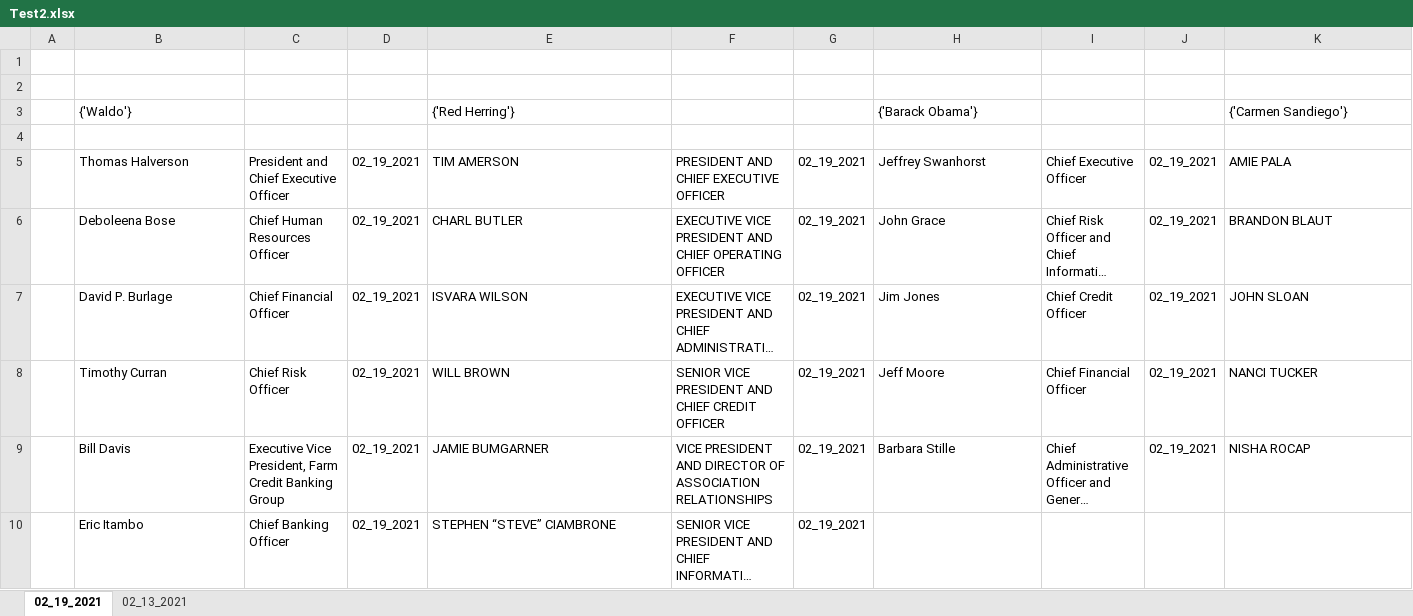
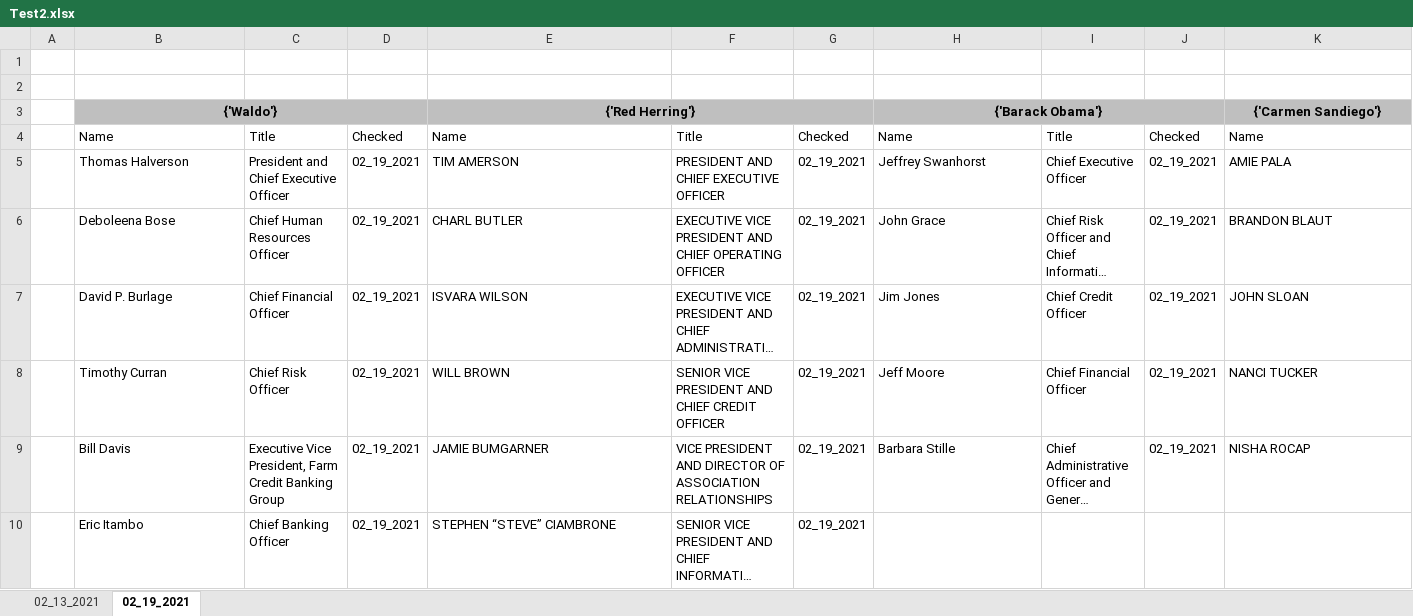
Before and after one commit to Garb125/Web_Scraping_App, an Excel workbook: Test2.xlsx, sheet 02_19_2021, drawn as a sheet; only a part is shown; long unchanged cells end in …; values as stored, in another font and other column widths than the file's, no borders; rows hold the shown columns only; the diff names each change by its address in the sheet, - before the commit and + after, or states it on an @@ line.

Commit message:
Updated Workbook Format and Last Sheet Definition

```diff
--- a/Test2.xlsx (sheet 02_19_2021)
+++ b/Test2.xlsx (sheet 02_19_2021)
@@ sheet tab order changed: 02_13_2021 | 02_19_2021 @@
@@ B3 fill: none → #BFBFBF, bold: off → on, alignment: left → center @@
+B3:D3 merged
@@ E3 fill: none → #BFBFBF, bold: off → on, alignment: left → center @@
+E3:G3 merged
@@ H3 fill: none → #BFBFBF, bold: off → on, alignment: left → center @@
+H3:J3 merged
@@ K3 fill: none → #BFBFBF, bold: off → on, alignment: left → center @@
+K3:M3 merged
-row 4: (empty)
+row 4:  | Name | Title | Checked | Name | Title | Checked | Name | Title | Checked | Name
```
Also changed, not shown: 1 other file.
